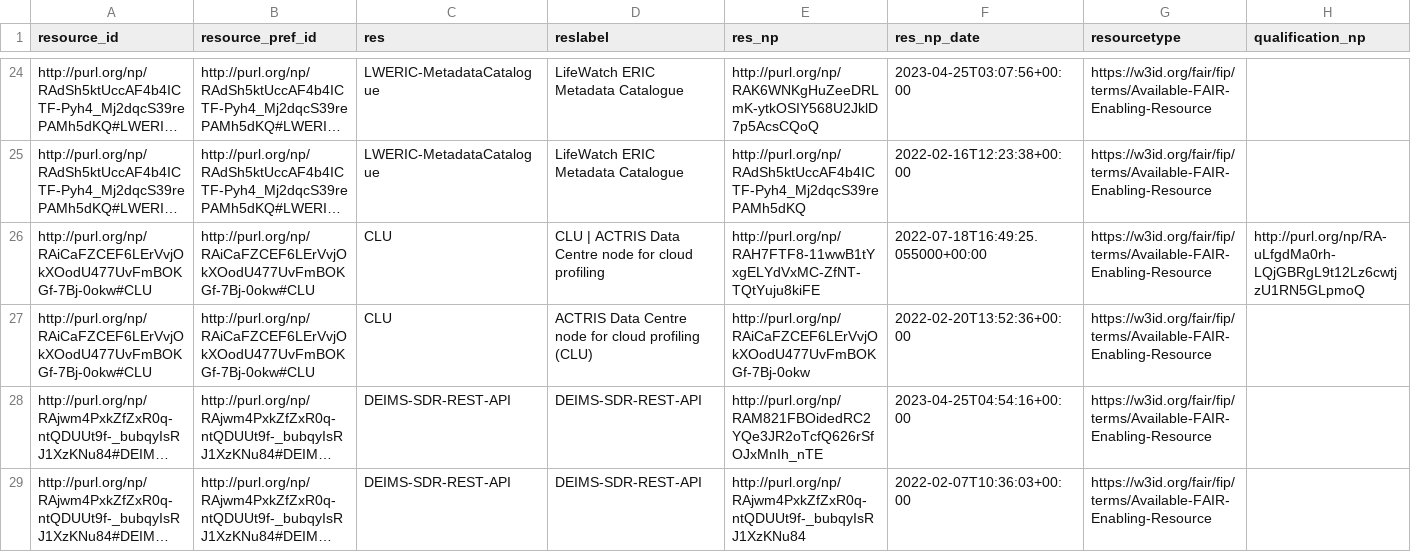
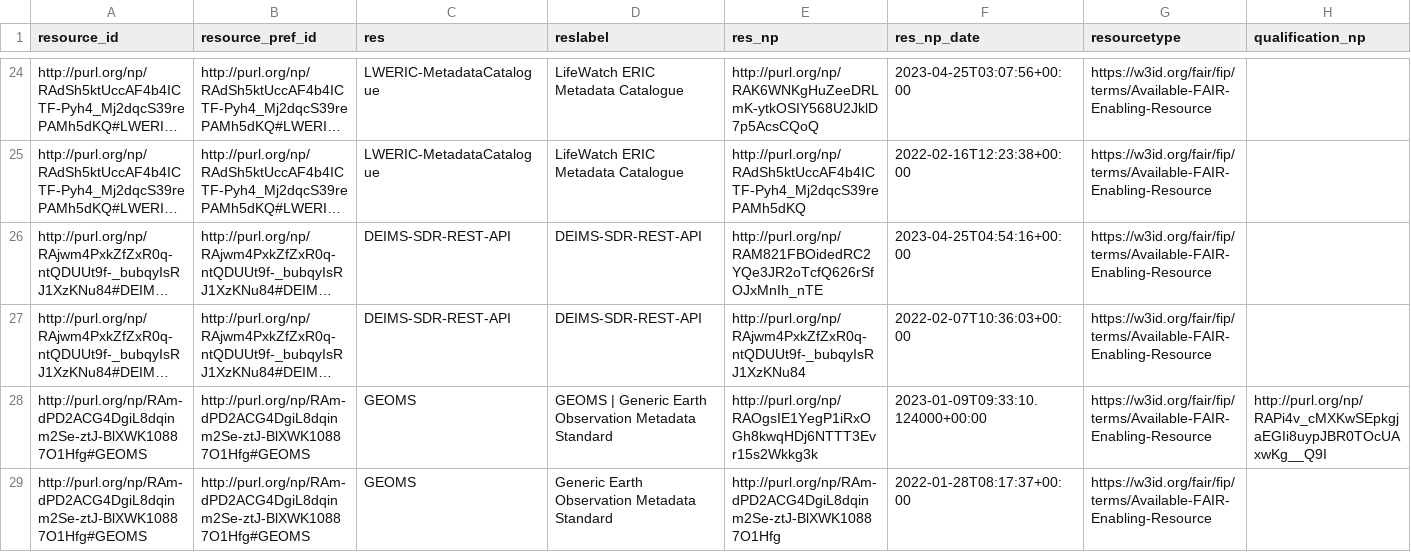
Before and after one commit to peta-pico/dsw-nanopub-api, a CSV file: tables/fer-ids-duplicates.csv, drawn as a sheet; only a part is shown, gaps mark what is left out; the shorter side is filled out with more unchanged rows; long unchanged cells end in …; the diff names each change by its address in the sheet, - before the commit and + after, or states it on an @@ line.

```diff
--- a/tables/fer-ids-duplicates.csv
+++ b/tables/fer-ids-duplicates.csv
-row 26: http://purl.org/np/RAiCaFZCEF6LErVvjOkXOodU477UvFmBOKGf-7Bj-0okw#CLU | http://purl.org/np/RAiCaFZCEF6LErVvjOkXOodU477UvFmBOKGf-7Bj-0okw#CLU | CLU | CLU | ACTRIS Data Centre node for cloud profiling | http://purl.org/np/RAH7FTF8-11wwB1tYxgELYdVxMC-ZfNT-TQtYuju8kiFE | 2022-07-18T16:49:25.055000+00:00 | https://w3id.org/fair/fip/terms/Available-FAIR-Enabling-Resource | http://purl.org/np/RA-uLfgdMa0rh-LQjGBRgL9t12Lz6cwtjzU1RN5GLpmoQ
-row 27: http://purl.org/np/RAiCaFZCEF6LErVvjOkXOodU477UvFmBOKGf-7Bj-0okw#CLU | http://purl.org/np/RAiCaFZCEF6LErVvjOkXOodU477UvFmBOKGf-7Bj-0okw#CLU | CLU | ACTRIS Data Centre node for cloud profiling (CLU) | http://purl.org/np/RAiCaFZCEF6LErVvjOkXOodU477UvFmBOKGf-7Bj-0okw | 2022-02-20T13:52:36+00:00 | https://w3id.org/fair/fip/terms/Available-FAIR-Enabling-Resource
```
Also changed, not shown: tables/fer-ids.csv, tables/matrix_reduced.csv.
